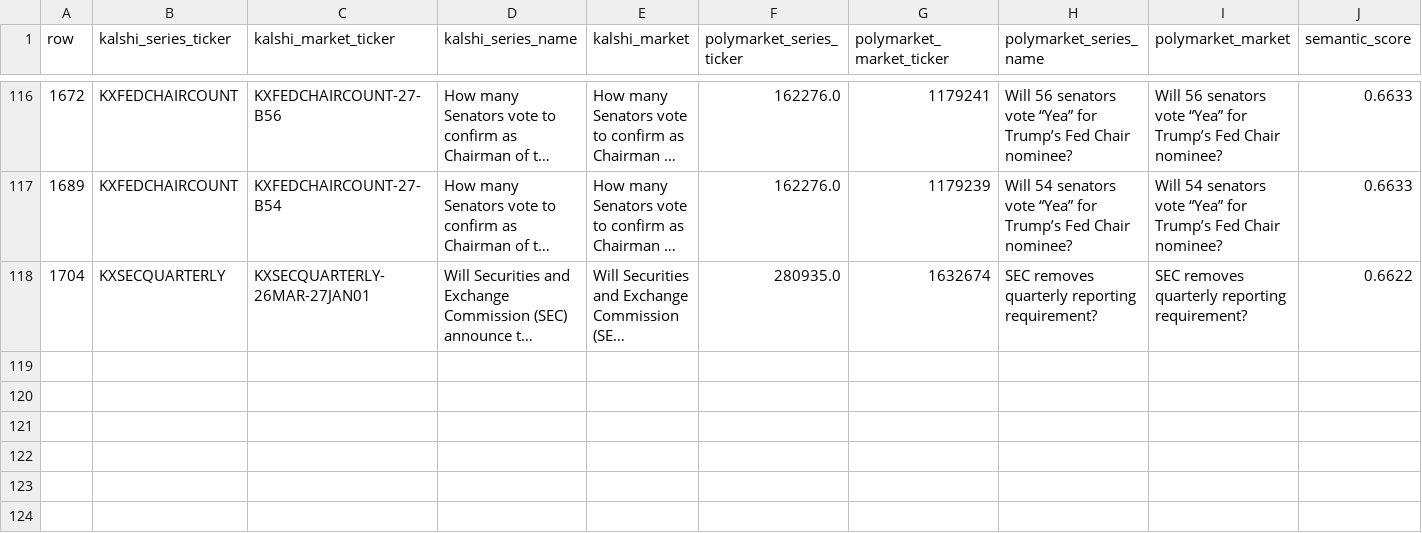
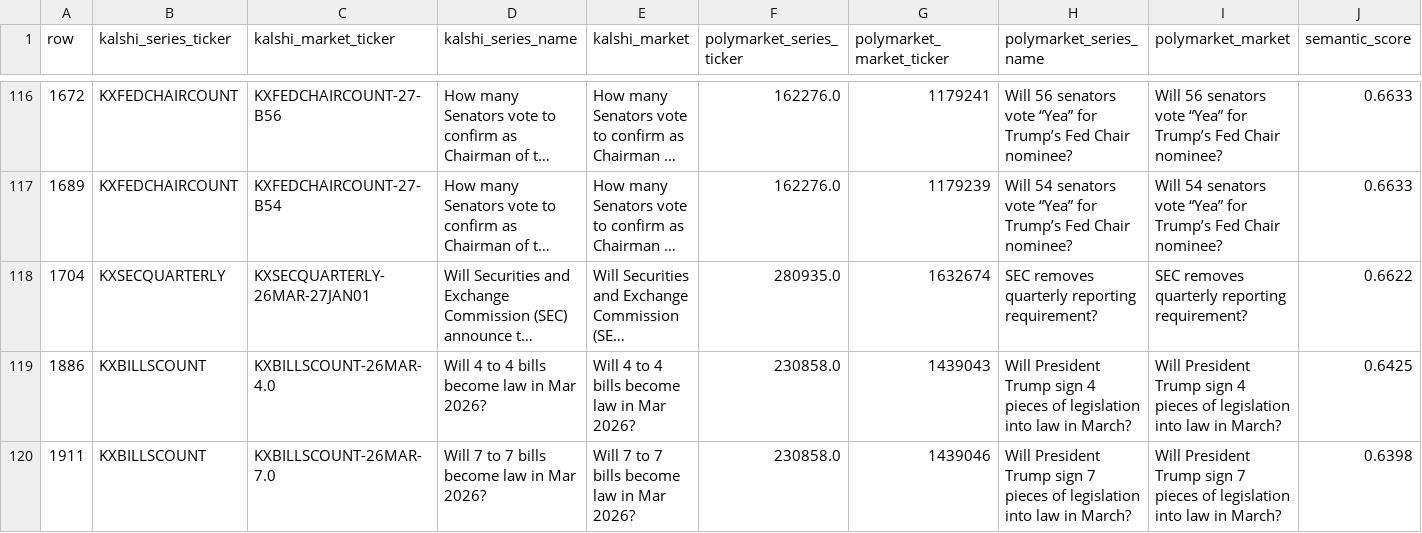
Before and after one commit to schumachero/PolyKalshi, a CSV file: Data/predicted_equivalent_markets.csv, drawn as a sheet; only a part is shown, gaps mark what is left out; long unchanged cells end in …; rows hold the shown columns only; the diff covers the shown part only; the diff names each change by its address in the sheet, - before the commit and + after, or states it on an @@ line.

Commit message:
all data från GPT 120b

```diff
--- a/Data/predicted_equivalent_markets.csv
+++ b/Data/predicted_equivalent_markets.csv
+row 119: 1886 | KXBILLSCOUNT | KXBILLSCOUNT-26MAR-4.0 | Will 4 to 4 bills become law in Mar 2026? | Will 4 to 4 bills become law in Mar 2026? | 230858.0 | 1439043 | Will President Trump sign 4 pieces of legislation into law in March? | Will President Trump sign 4 pieces of legislation into law in March? | 0.6425
+row 120: 1911 | KXBILLSCOUNT | KXBILLSCOUNT-26MAR-7.0 | Will 7 to 7 bills become law in Mar 2026? | Will 7 to 7 bills become law in Mar 2026? | 230858.0 | 1439046 | Will President Trump sign 7 pieces of legislation into law in March? | Will President Trump sign 7 pieces of legislation into law in March? | 0.6398
```
Also changed, not shown: 5 added rows elsewhere in this file.
